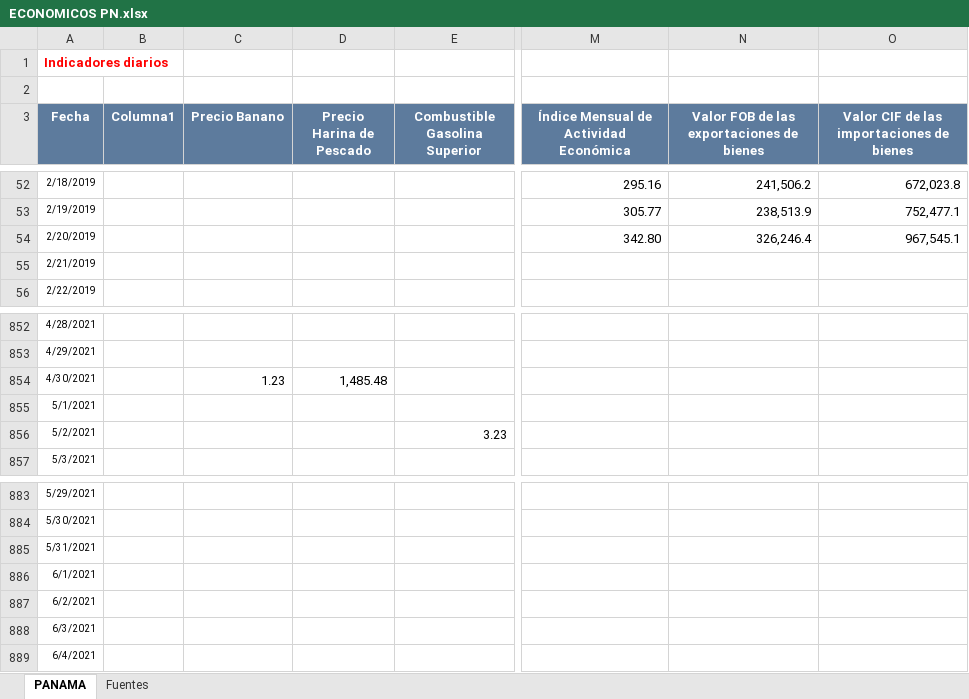
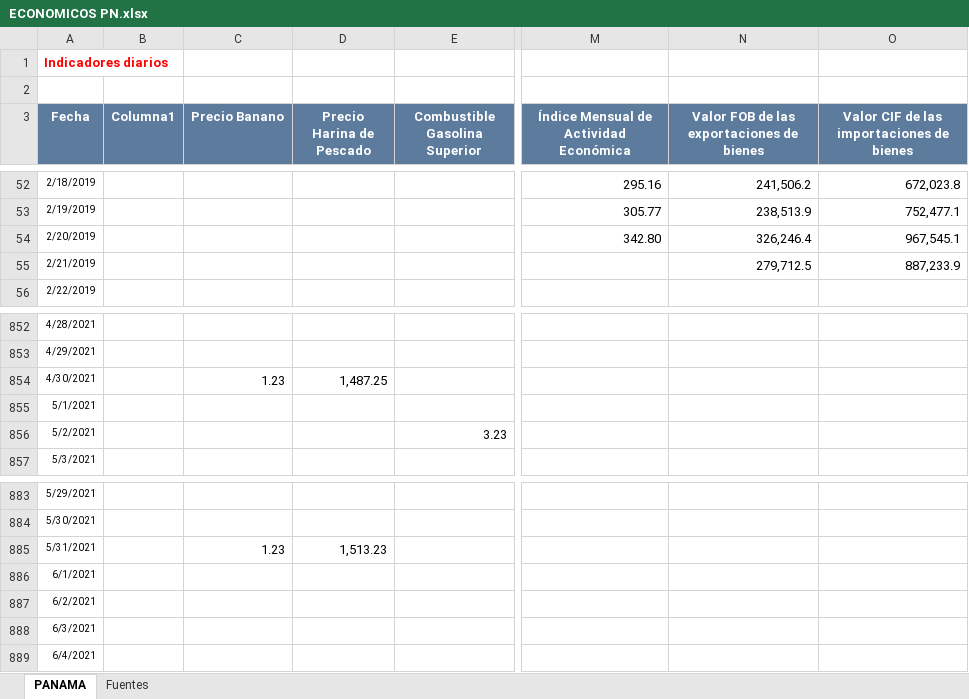
Before and after one commit to Sud-Austral/Datos_Panama, an Excel workbook: datacovidpa/ECONOMICOS PN.xlsx, sheet PANAMA, drawn as a sheet; only a part is shown, gaps mark what is left out; values as stored, in another font and other column widths than the file's, no borders; table styles not drawn; the diff names each change by its address in the sheet, - before the commit and + after, or states it on an @@ line.

```diff
--- a/datacovidpa/ECONOMICOS PN.xlsx (sheet PANAMA)
+++ b/datacovidpa/ECONOMICOS PN.xlsx (sheet PANAMA)
-N55: (empty)
+N55: 279,712.5
-O55: (empty)
+O55: 887,233.9
-D854 (Precio Harina de Pescado): 1,485.48
+D854 (Precio Harina de Pescado): 1,487.25
-C885 (Precio Banano): (empty)
+C885 (Precio Banano): 1.23
-D885 (Precio Harina de Pescado): (empty)
+D885 (Precio Harina de Pescado): 1,513.23
```
Also changed, not shown: 2 other files.
